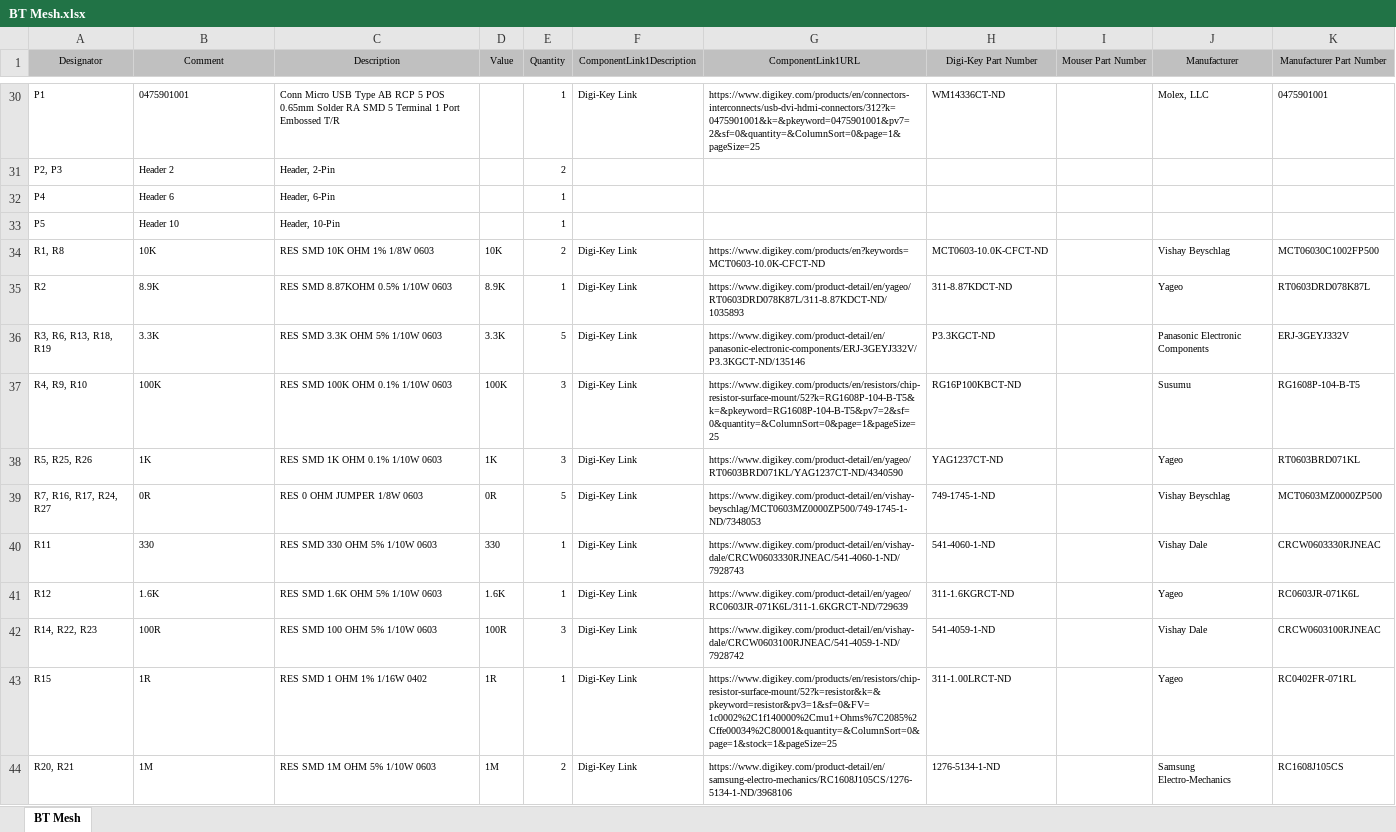
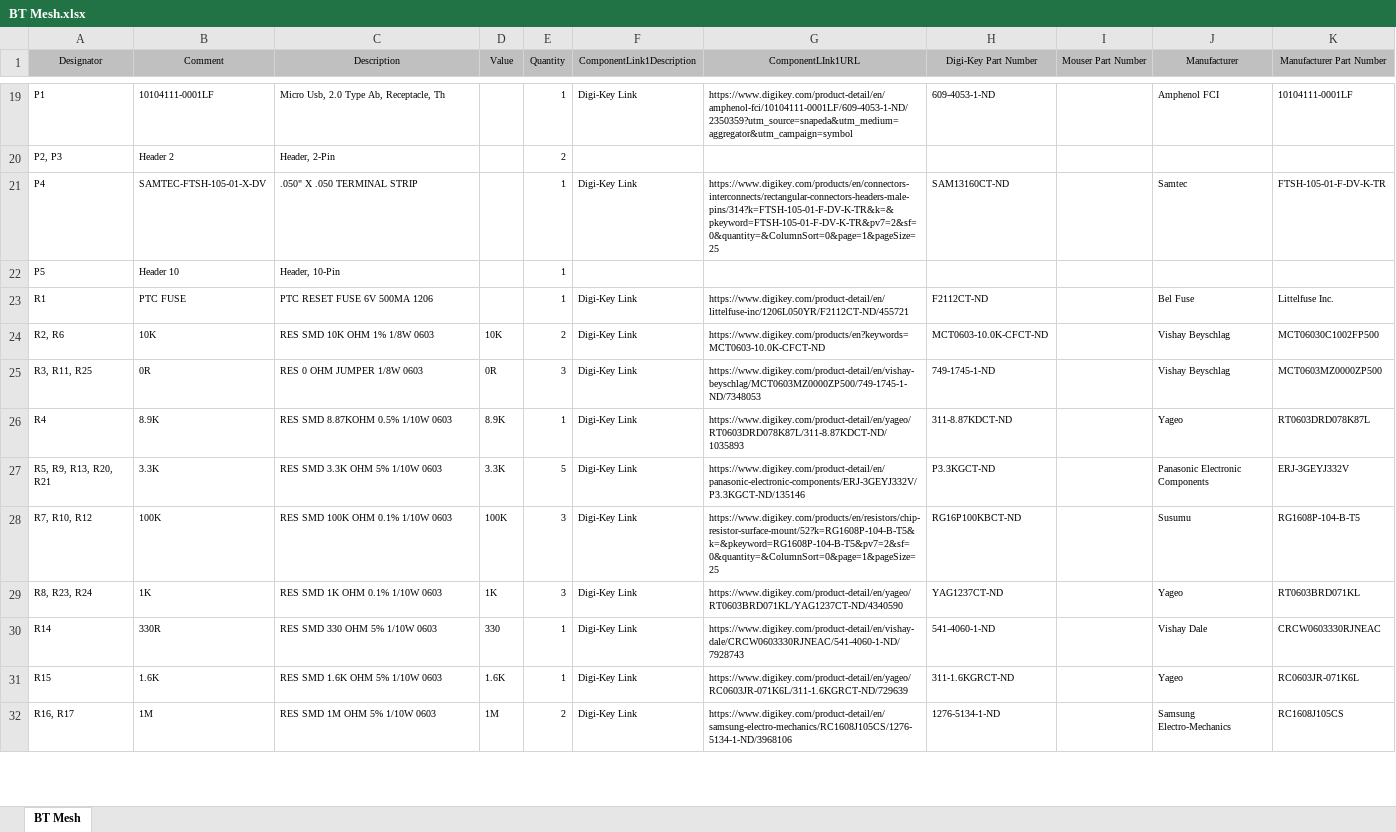
Before and after one commit to hpreshit/Energy-Auditor, an Excel workbook: BT Mesh/Project Outputs for BT Mesh/BT Mesh.xlsx, sheet BT Mesh, drawn as a sheet; only a part is shown, gaps mark what is left out; values as stored, in another font and other column widths than the file's, no borders; removed rows and columns are numbered as before the commit, all else as after; the diff covers the shown part only; the diff names each change by its address in the sheet, - before the commit and + after, or states it on an @@ line.

Commit message:
Updated Designators

```diff
--- a/BT Mesh/Project Outputs for BT Mesh/BT Mesh.xlsx (sheet BT Mesh)
+++ b/BT Mesh/Project Outputs for BT Mesh/BT Mesh.xlsx (sheet BT Mesh)
-G1: ComponentLink1URL
+G1: ComponentLInk1URL
-B19 (Comment): 0475901001
+B19 (Comment): 10104111-0001LF
-C19 (Description): Conn Micro USB Type AB RCP 5 POS 0.65mm Solder RA SMD 5 Terminal 1 Port Embossed T/R
+C19 (Description): Micro Usb, 2.0 Type Ab, Receptacle, Th
-G19 (ComponentLInk1URL): https://www.digikey.com/products/en/connectors-interconnects/usb-dvi-hdmi-connectors/312?k=0475901001&k=&pkeyword=0475901001&pv7=2&sf=0&quantity=&ColumnSort=0&page=1&pageSize=25
+G19 (ComponentLInk1URL): https://www.digikey.com/product-detail/en/amphenol-fci/10104111-0001LF/609-4053-1-ND/2350359?utm_source=snapeda&utm_medium=aggregator&utm_campaign=symbol
-H19 (Digi-Key Part Number): WM14336CT-ND
+H19 (Digi-Key Part Number): 609-4053-1-ND
-J19 (Manufacturer): Molex, LLC
+J19 (Manufacturer): Amphenol FCI
-K19 (Manufacturer Part Number): 0475901001
+K19 (Manufacturer Part Number): 10104111-0001LF
-B21 (Comment): Header 6
+B21 (Comment): SAMTEC-FTSH-105-01-X-DV
-C21 (Description): Header, 6-Pin
+C21 (Description): .050" X .050 TERMINAL STRIP
-F21 (ComponentLink1Description): (empty)
+F21 (ComponentLink1Description): Digi-Key Link
-G21 (ComponentLInk1URL): (empty)
+G21 (ComponentLInk1URL): https://www.digikey.com/products/en/connectors-interconnects/rectangular-connectors-headers-male-pins/314?k=FTSH-105-01-F-DV-K-TR&k=&pkeyword=FTSH-105-01-F-DV-K-TR&pv7=2&sf=0&quantity=&ColumnSort=0&page=1&pageSize=25
-H21 (Digi-Key Part Number): (empty)
+H21 (Digi-Key Part Number): SAM13160CT-ND
-J21 (Manufacturer): (empty)
+J21 (Manufacturer): Samtec
-K21 (Manufacturer Part Number): (empty)
+K21 (Manufacturer Part Number): FTSH-105-01-F-DV-K-TR
+row 23: R1 | PTC FUSE | PTC RESET FUSE 6V 500MA 1206 |  | 1 | Digi-Key Link | https://www.digikey.com/product-detail/en/littelfuse-inc/1206L050YR/F2112CT-ND/455721 | F2112CT-ND |  | Bel Fuse | Littelfuse Inc.
-A24 (Designator): R1, R8
+A24 (Designator): R2, R6
+row 25: R3, R11, R25 | 0R | RES 0 OHM JUMPER 1/8W 0603 | 0R | 3 | Digi-Key Link | https://www.digikey.com/product-detail/en/vishay-beyschlag/MCT0603MZ0000ZP500/749-1745-1-ND/7348053 | 749-1745-1-ND |  | Vishay Beyschlag | MCT0603MZ0000ZP500
-A26 (Designator): R2
+A26 (Designator): R4
-A27 (Designator): R3, R6, R13, R18, R19
+A27 (Designator): R5, R9, R13, R20, R21
-A28 (Designator): R4, R9, R10
+A28 (Designator): R7, R10, R12
-A29 (Designator): R5, R25, R26
+A29 (Designator): R8, R23, R24
-row 39: R7, R16, R17, R24, R27 | 0R | RES 0 OHM JUMPER 1/8W 0603 | 0R | 5 | Digi-Key Link | https://www.digikey.com/product-detail/en/vishay-beyschlag/MCT0603MZ0000ZP500/749-1745-1-ND/7348053 | 749-1745-1-ND |  | Vishay Beyschlag | MCT0603MZ0000ZP500
-A30 (Designator): R11
+A30 (Designator): R14
-B30 (Comment): 330
+B30 (Comment): 330R
-row 41: R12 | 1.6K | RES SMD 1.6K OHM 5% 1/10W 0603 | 1.6K | 1 | Digi-Key Link | https://www.digikey.com/product-detail/en/yageo/RC0603JR-071K6L/311-1.6KGRCT-ND/729639 | 311-1.6KGRCT-ND |  | Yageo | RC0603JR-071K6L
-row 42: R14, R22, R23 | 100R | RES SMD 100 OHM 5% 1/10W 0603 | 100R | 3 | Digi-Key Link | https://www.digikey.com/product-detail/en/vishay-dale/CRCW0603100RJNEAC/541-4059-1-ND/7928742 | 541-4059-1-ND |  | Vishay Dale | CRCW0603100RJNEAC
-B31 (Comment): 1R
+B31 (Comment): 1.6K
-C31 (Description): RES SMD 1 OHM 1% 1/16W 0402
+C31 (Description): RES SMD 1.6K OHM 5% 1/10W 0603
-D31 (Value): 1R
+D31 (Value): 1.6K
-G31 (ComponentLInk1URL): https://www.digikey.com/products/en/resistors/chip-resistor-surface-mount/52?k=resistor&k=&pkeyword=resistor&pv3=1&sf=0&FV=1c0002%2C1f140000%2Cmu1+Ohms%7C2085%2Cffe00034%2C80001&quantity=&ColumnSort=0&page=1&stock=1&pageSize=25
+G31 (ComponentLInk1URL): https://www.digikey.com/product-detail/en/yageo/RC0603JR-071K6L/311-1.6KGRCT-ND/729639
-H31 (Digi-Key Part Number): 311-1.00LRCT-ND
+H31 (Digi-Key Part Number): 311-1.6KGRCT-ND
-K31 (Manufacturer Part Number): RC0402FR-071RL
+K31 (Manufacturer Part Number): RC0603JR-071K6L
-A32 (Designator): R20, R21
+A32 (Designator): R16, R17
```
Also changed, not shown: 4 added rows, 17 removed rows and 21 edited cells elsewhere in this sheet, 11 other files.
